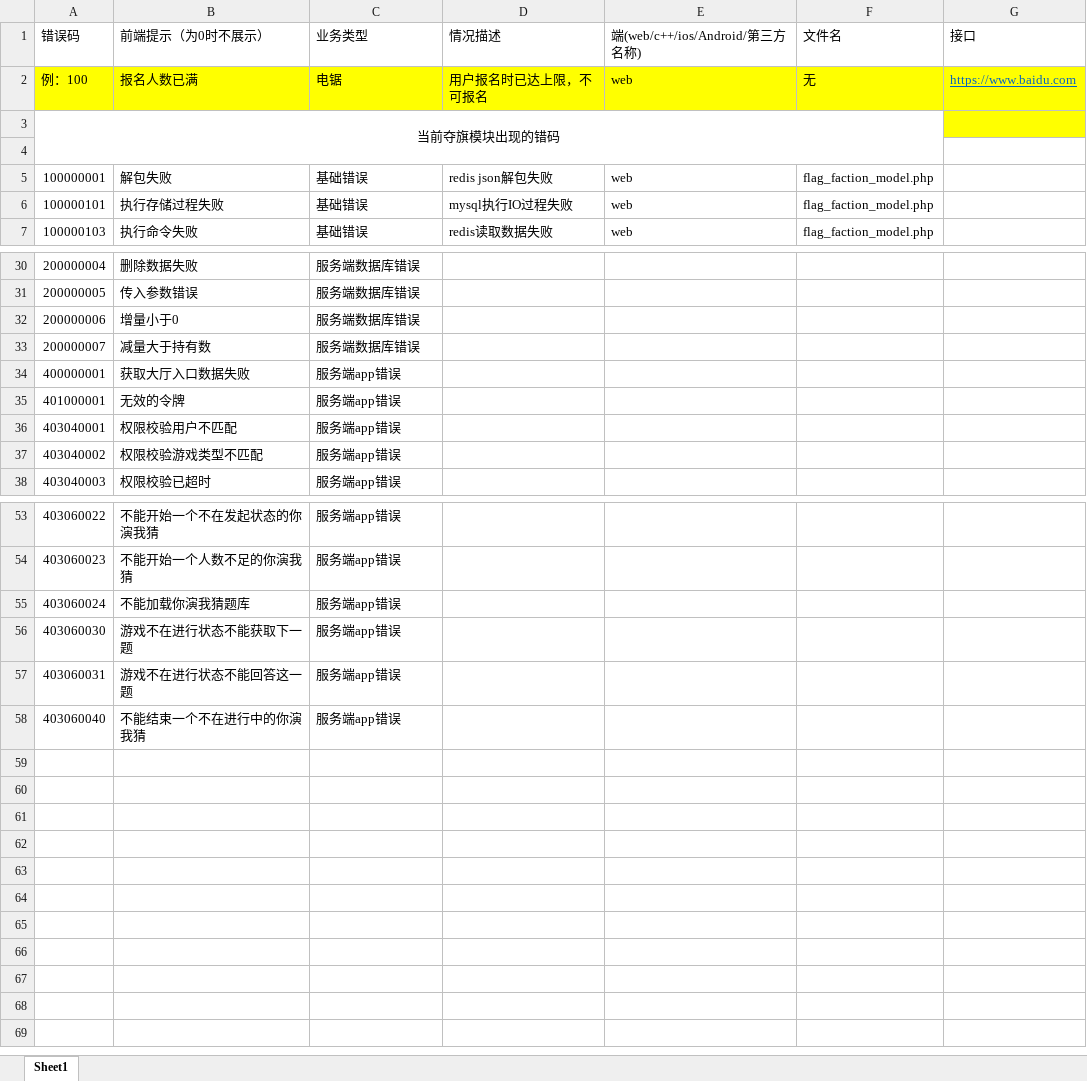
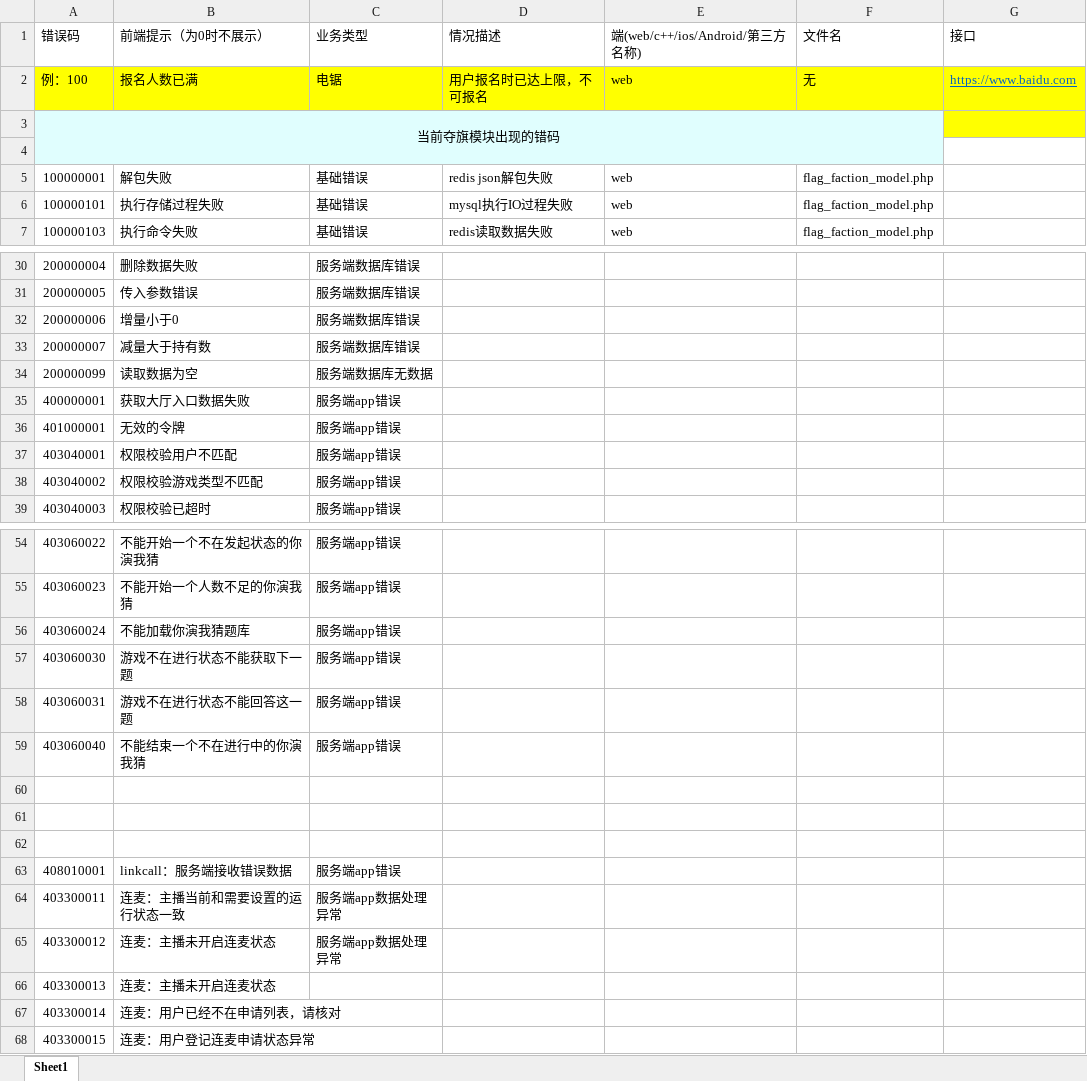
Before and after one commit to tvkoooo/accc, an Excel workbook: xuexibiji/cuoma/错误码表.xlsx, sheet Sheet1, drawn as a sheet; only a part is shown, gaps mark what is left out; values as stored, in another font and other column widths than the file's, no borders; the diff names each change by its address in the sheet, - before the commit and + after, or states it on an @@ line.

```diff
--- a/xuexibiji/cuoma/错误码表.xlsx (sheet Sheet1)
+++ b/xuexibiji/cuoma/错误码表.xlsx (sheet Sheet1)
-A3:F4 fill: none
+A3:F4 fill: #E0FEFE
+row 34: 200000099 | 读取数据为空 | 服务端数据库无数据
+row 60: (empty)
+row 61: (empty)
+row 62: (empty)
+row 63: 408010001 | linkcall：服务端接收错误数据 | 服务端app错误
+row 64: 403300011 | 连麦：主播当前和需要设置的运行状态一致 | 服务端app数据处理异常
+row 65: 403300012 | 连麦：主播未开启连麦状态 | 服务端app数据处理异常
+row 66: 403300013 | 连麦：主播未开启连麦状态
+row 67: 403300014 | 连麦：用户已经不在申请列表，请核对
+row 68: 403300015 | 连麦：用户登记连麦申请状态异常
```
Also changed, not shown: 27 other files.
